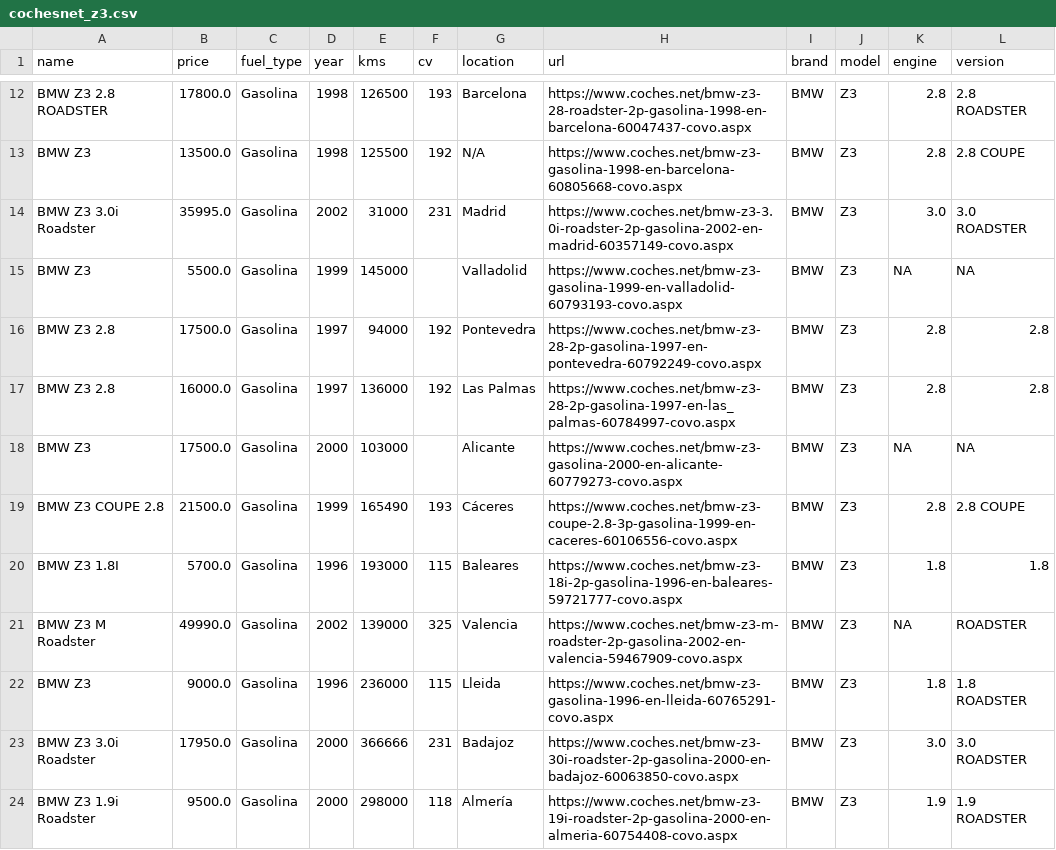
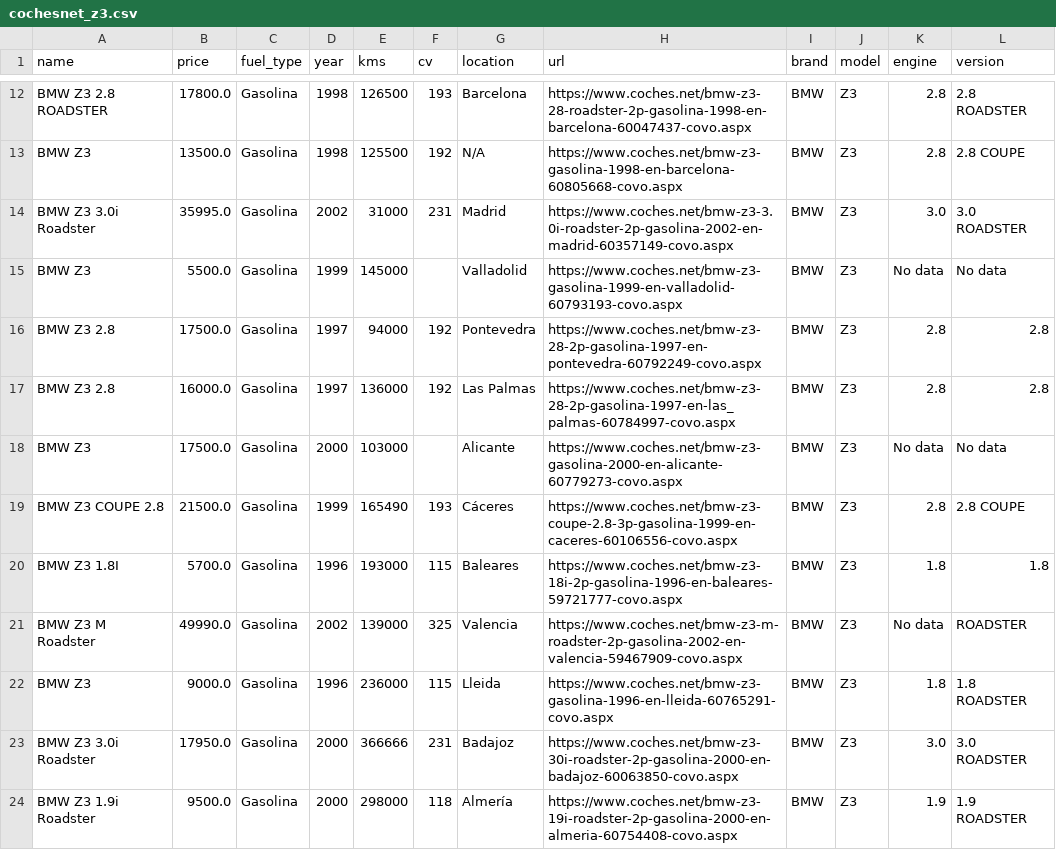
Before and after one commit to MrGG14/CochesNet, a CSV file: cochesnet_z3.csv, drawn as a sheet; only a part is shown, gaps mark what is left out; the diff covers the shown part only.

```diff
--- a/cochesnet_z3.csv
+++ b/cochesnet_z3.csv
@@ -14,9 +14,9 @@ BMW Z3,13500.0,Gasolina,1998,125500,192,N/A,https://www.coches.net/bmw-z3-gasoli
 BMW Z3 3.0i Roadster,35995.0,Gasolina,2002,31000,231,Madrid,https://www.coches.net/bmw-z3-3.0i-roadster-2p-gasolina-2002-en-madrid-60357149-covo.aspx,BMW,Z3,3.0,3.0 ROADSTER
-BMW Z3,5500.0,Gasolina,1999,145000,,Valladolid,https://www.coches.net/bmw-z3-gasolina-1999-en-valladolid-60793193-covo.aspx,BMW,Z3,NA,NA
+BMW Z3,5500.0,Gasolina,1999,145000,,Valladolid,https://www.coches.net/bmw-z3-gasolina-1999-en-valladolid-60793193-covo.aspx,BMW,Z3,No data,No data
 BMW Z3 2.8,17500.0,Gasolina,1997,94000,192,Pontevedra,https://www.coches.net/bmw-z3-28-2p-gasolina-1997-en-pontevedra-60792249-covo.aspx,BMW,Z3,2.8,2.8
 BMW Z3 2.8,16000.0,Gasolina,1997,136000,192,Las Palmas,https://www.coches.net/bmw-z3-28-2p-gasolina-1997-en-las_palmas-60784997-covo.aspx,BMW,Z3,2.8,2.8
-BMW Z3,17500.0,Gasolina,2000,103000,,Alicante,https://www.coches.net/bmw-z3-gasolina-2000-en-alicante-60779273-covo.aspx,BMW,Z3,NA,NA
+BMW Z3,17500.0,Gasolina,2000,103000,,Alicante,https://www.coches.net/bmw-z3-gasolina-2000-en-alicante-60779273-covo.aspx,BMW,Z3,No data,No data
 BMW Z3 COUPE 2.8,21500.0,Gasolina,1999,165490,193,Cáceres,https://www.coches.net/bmw-z3-coupe-2.8-3p-gasolina-1999-en-caceres-60106556-covo.aspx,BMW,Z3,2.8,2.8 COUPE
 BMW Z3 1.8I,5700.0,Gasolina,1996,193000,115,Baleares,https://www.coches.net/bmw-z3-18i-2p-gasolina-1996-en-baleares-59721777-covo.aspx,BMW,Z3,1.8,1.8
-BMW Z3 M Roadster,49990.0,Gasolina,2002,139000,325,Valencia,https://www.coches.net/bmw-z3-m-roadster-2p-gasolina-2002-en-valencia-59467909-covo.aspx,BMW,Z3,NA,ROADSTER
+BMW Z3 M Roadster,49990.0,Gasolina,2002,139000,325,Valencia,https://www.coches.net/bmw-z3-m-roadster-2p-gasolina-2002-en-valencia-59467909-covo.aspx,BMW,Z3,No data,ROADSTER
 BMW Z3,9000.0,Gasolina,1996,236000,115,Lleida,https://www.coches.net/bmw-z3-gasolina-1996-en-lleida-60765291-covo.aspx,BMW,Z3,1.8,1.8 ROADSTER
```
Also changed, not shown: 43 edited cells elsewhere in this file, 1 other file.
